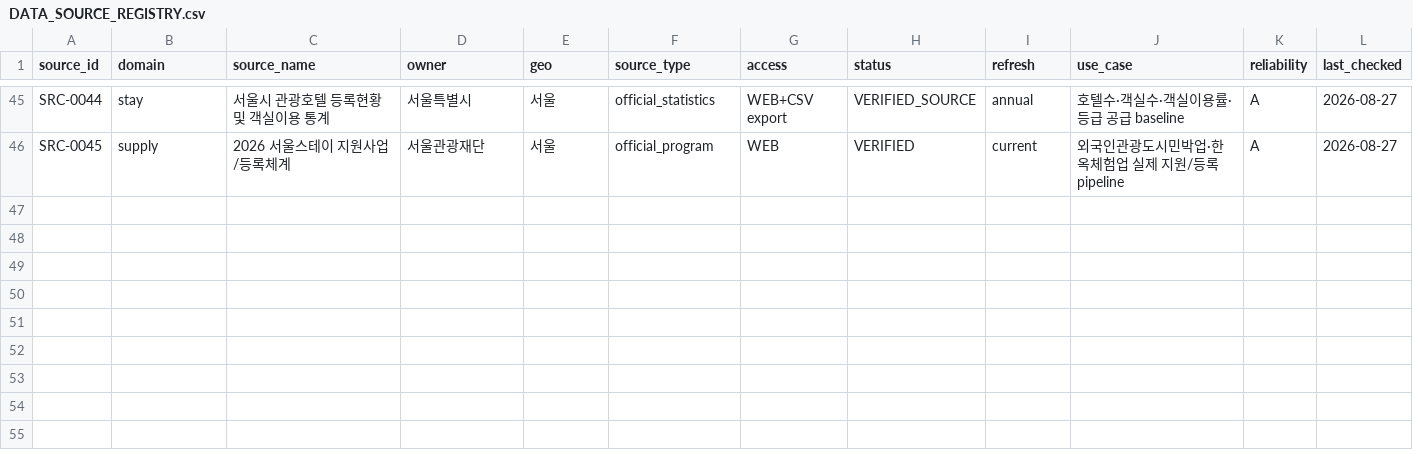
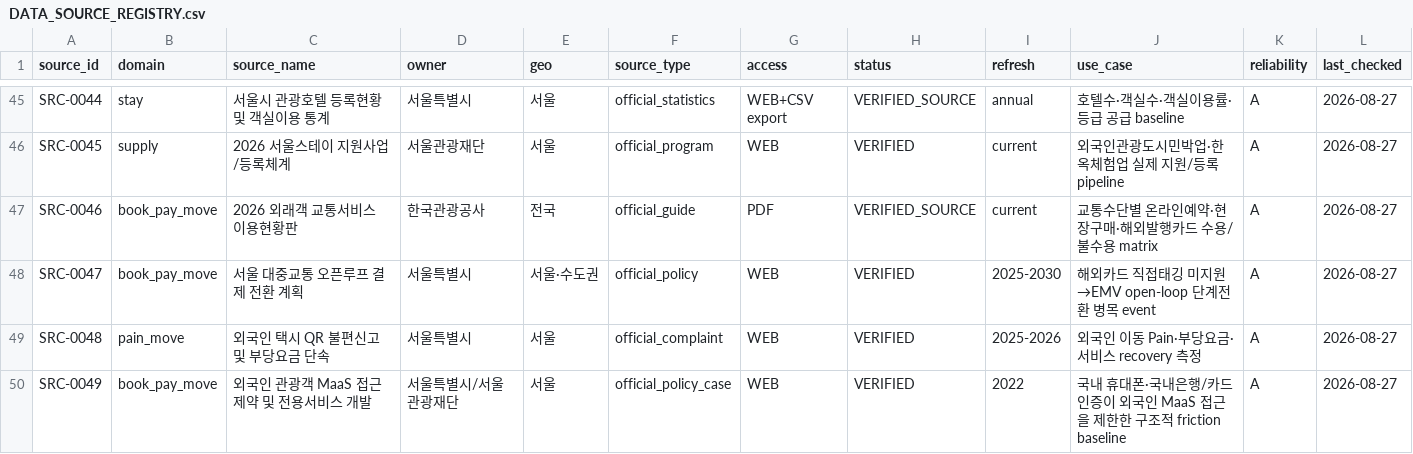
Before and after one commit to fusion3333/fusion, a CSV file: .k전통플랫폼/data/DATA_SOURCE_REGISTRY.csv, drawn as a sheet; only a part is shown, gaps mark what is left out.

Commit message:
research: add official foreign-tourist payment and taxi friction sources

```diff
--- a/.k전통플랫폼/data/DATA_SOURCE_REGISTRY.csv
+++ b/.k전통플랫폼/data/DATA_SOURCE_REGISTRY.csv
@@ -46 +46,5 @@ SRC-0044,stay,서울시 관광호텔 등록현황 및 객실이용 통계,서울
 SRC-0045,supply,2026 서울스테이 지원사업/등록체계,서울관광재단,서울,official_program,WEB,VERIFIED,current,외국인관광도시민박업·한옥체험업 실제 지원/등록 pipeline,A,2026-08-27
+SRC-0046,book_pay_move,2026 외래객 교통서비스 이용현황판,한국관광공사,전국,official_guide,PDF,VERIFIED_SOURCE,current,교통수단별 온라인예약·현장구매·해외발행카드 수용/불수용 matrix,A,2026-08-27
+SRC-0047,book_pay_move,서울 대중교통 오픈루프 결제 전환 계획,서울특별시,서울·수도권,official_policy,WEB,VERIFIED,2025-2030,해외카드 직접태깅 미지원→EMV open-loop 단계전환 병목 event,A,2026-08-27
+SRC-0048,pain_move,외국인 택시 QR 불편신고 및 부당요금 단속,서울특별시,서울,official_complaint,WEB,VERIFIED,2025-2026,외국인 이동 Pain·부당요금·서비스 recovery 측정,A,2026-08-27
+SRC-0049,book_pay_move,외국인 관광객 MaaS 접근제약 및 전용서비스 개발,서울특별시/서울관광재단,서울,official_policy_case,WEB,VERIFIED,2022,국내 휴대폰·국내은행/카드 인증이 외국인 MaaS 접근을 제한한 구조적 friction baseline,A,2026-08-27
```
